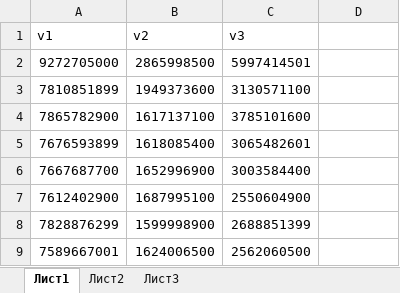
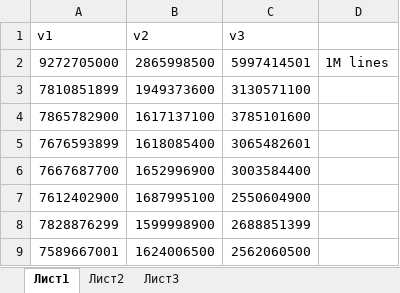
Before and after one commit to sobms/Automata-Theory, an Excel workbook: LAB1/timing.xlsx, sheet Лист1, drawn as a sheet; only a part is shown; values as stored, in another font and other column widths than the file's, no borders; the diff covers the shown part only; the diff names each change by its address in the sheet, - before the commit and + after, or states it on an @@ line.

```diff
--- a/LAB1/timing.xlsx (sheet Лист1)
+++ b/LAB1/timing.xlsx (sheet Лист1)
-D2: (empty)
+D2: 1M lines
```
Also changed, not shown: 24 added rows elsewhere in this sheet, 12 other files.
